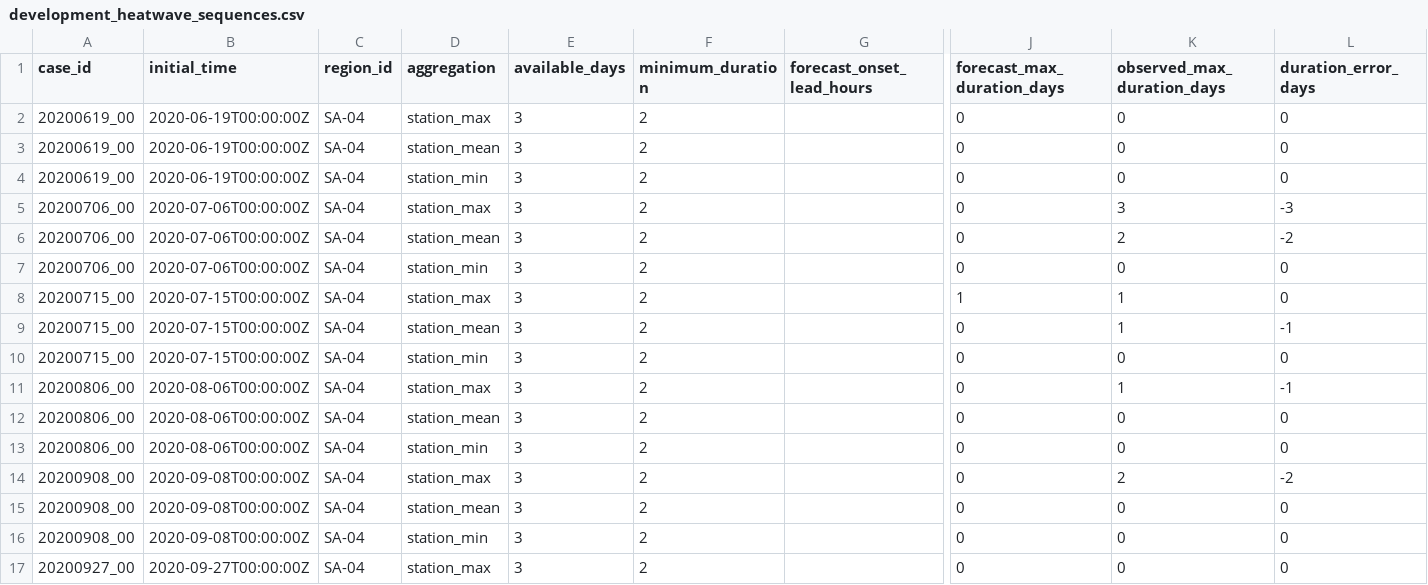
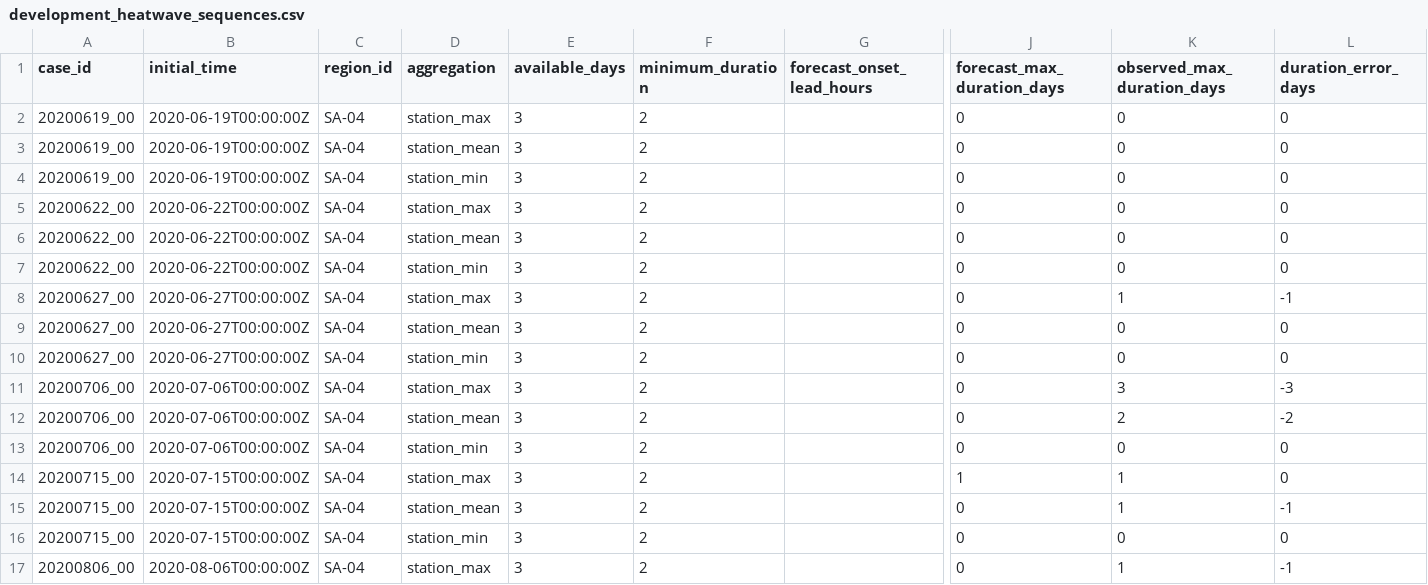
Before and after one commit to OziOzi00/saudi-extreme-weather-warning, a CSV file: handoff/weather_verification/development_heatwave_sequences.csv, drawn as a sheet; only a part is shown, gaps mark what is left out; the shorter side is filled out with more unchanged rows; rows hold the shown columns only; the diff names each change by its address in the sheet, - before the commit and + after, or states it on an @@ line.

```diff
--- a/handoff/weather_verification/development_heatwave_sequences.csv
+++ b/handoff/weather_verification/development_heatwave_sequences.csv
+row 5: 20200622_00 | 2020-06-22T00:00:00Z | SA-04 | station_max | 3 | 2 |  | 0 | 0 | 0
+row 6: 20200622_00 | 2020-06-22T00:00:00Z | SA-04 | station_mean | 3 | 2 |  | 0 | 0 | 0
+row 7: 20200622_00 | 2020-06-22T00:00:00Z | SA-04 | station_min | 3 | 2 |  | 0 | 0 | 0
+row 8: 20200627_00 | 2020-06-27T00:00:00Z | SA-04 | station_max | 3 | 2 |  | 0 | 1 | -1
+row 9: 20200627_00 | 2020-06-27T00:00:00Z | SA-04 | station_mean | 3 | 2 |  | 0 | 0 | 0
+row 10: 20200627_00 | 2020-06-27T00:00:00Z | SA-04 | station_min | 3 | 2 |  | 0 | 0 | 0
```
Also changed, not shown: configs/case_catalog_candidates.csv, handoff/weather_verification/development_continuous_metrics.csv, 30 other files.
